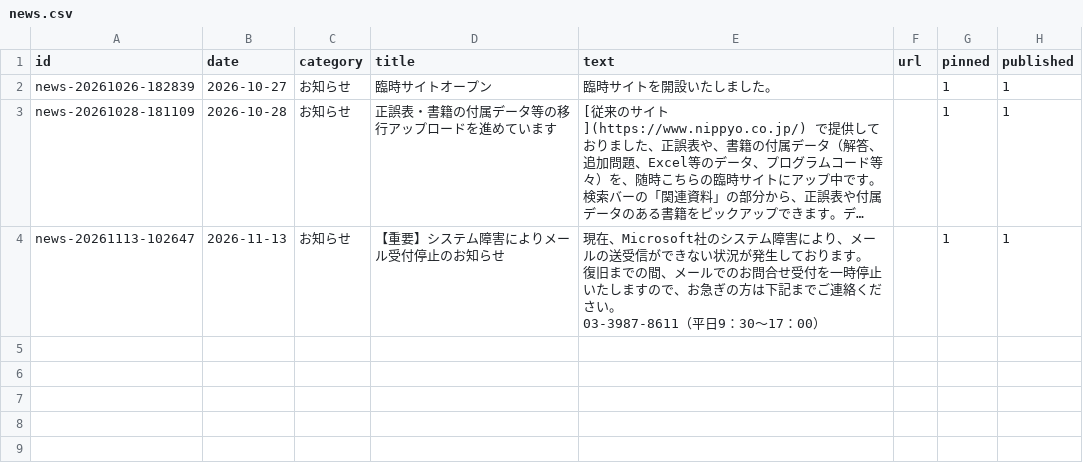
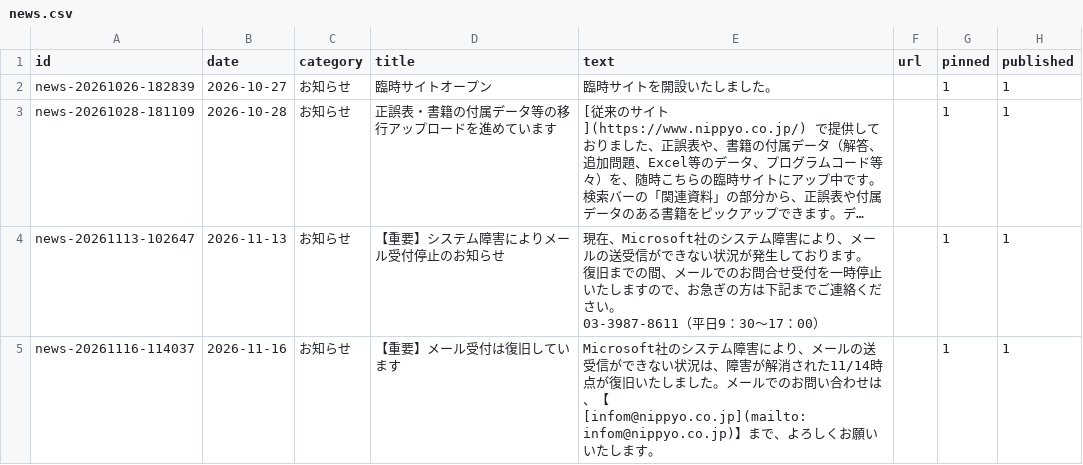
Before and after one commit to keisemi/nippyo, a CSV file: data/news.csv, drawn as a sheet; long unchanged cells end in …; the diff names each change by its address in the sheet, - before the commit and + after, or states it on an @@ line.

```diff
--- a/data/news.csv
+++ b/data/news.csv
+row 5: news-20261116-114037 | 2026-11-16 | お知らせ | 【重要】メール受付は復旧しています | Microsoft社のシステム障害により、メールの送受信ができない状況は、障害が解消された11/14時点が復旧いたしました。メールでのお問い合わせは、【[infom@nippyo.co.jp](mailto:infom@nippyo.co.jp)】まで、よろしくお願いいたします。 |  | 1 | 1
```
Also changed, not shown: 3 other files.
